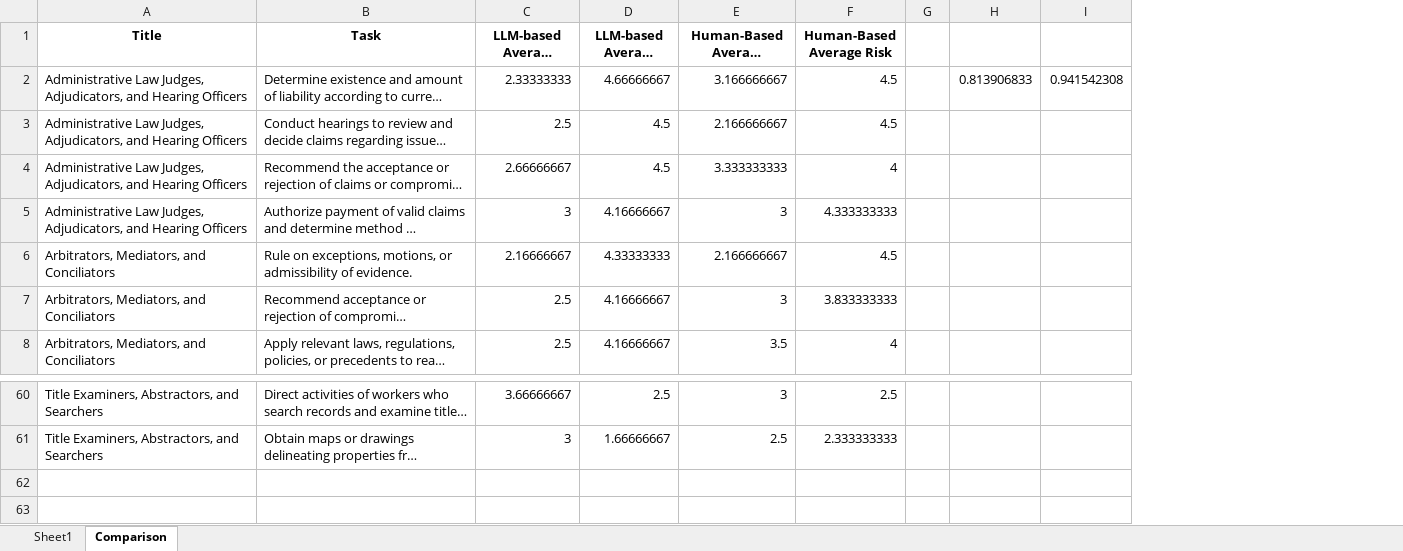
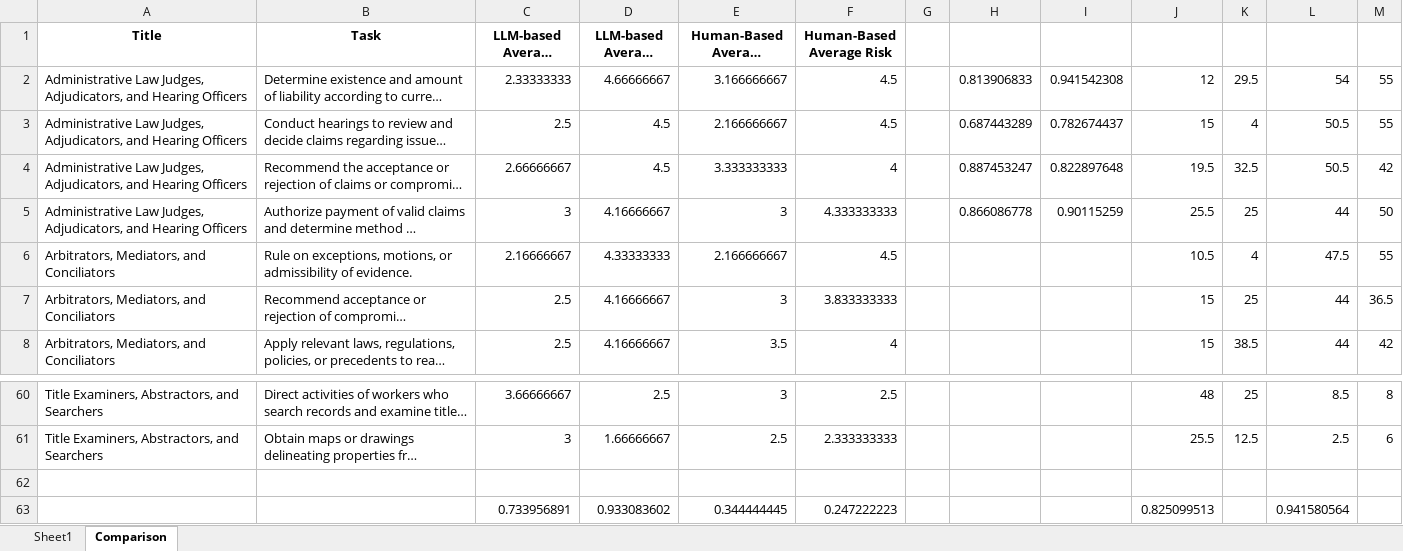
Before and after one commit to uiuc-focal-lab/Doubly-Jagged-Productivity, an Excel workbook: human-study-neurips/legal/Legal_sample_human_study_results.xlsx, sheet Comparison, drawn as a sheet; only a part is shown, gaps mark what is left out; long unchanged cells end in …; values as stored, in another font and other column widths than the file's, no borders; the diff names each change by its address in the sheet, - before the commit and + after, or states it on an @@ line.

Commit message:
Add files via upload

```diff
--- a/human-study-neurips/legal/Legal_sample_human_study_results.xlsx (sheet Comparison)
+++ b/human-study-neurips/legal/Legal_sample_human_study_results.xlsx (sheet Comparison)
+column J, rows 2-8: 12 | 15 | 19.5 | 25.5 | 10.5 | 15 | 15; rows 60-61: 48 | 25.5
+column K, rows 2-8: 29.5 | 4 | 32.5 | 25 | 4 | 25 | 38.5; rows 60-61: 25 | 12.5
+column L, rows 2-8: 54 | 50.5 | 50.5 | 44 | 47.5 | 44 | 44; rows 60-61: 8.5 | 2.5
+column M, rows 2-8: 55 | 55 | 42 | 50 | 55 | 36.5 | 42; rows 60-61: 8 | 6
-H3: (empty)
+H3: 0.687443289
-I3: (empty)
+I3: 0.782674437
-H4: (empty)
+H4: 0.887453247
-I4: (empty)
+I4: 0.822897648
-H5: (empty)
+H5: 0.866086778
-I5: (empty)
+I5: 0.90115259
+row 62: (empty)
+row 63:  |  | 0.733956891 | 0.933083602 | 0.344444445 | 0.247222223 |  |  |  | 0.825099513 |  | 0.941580564
```
